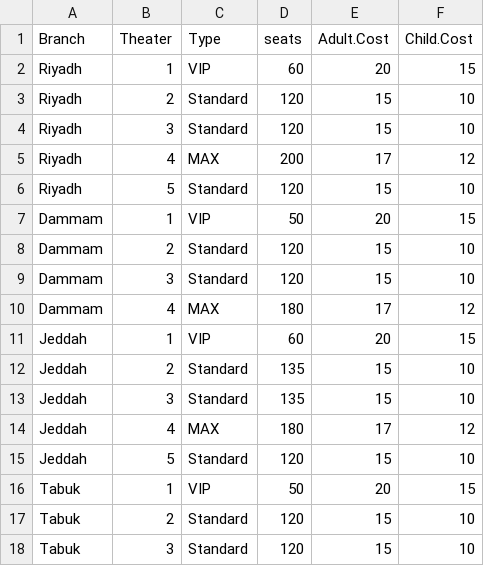
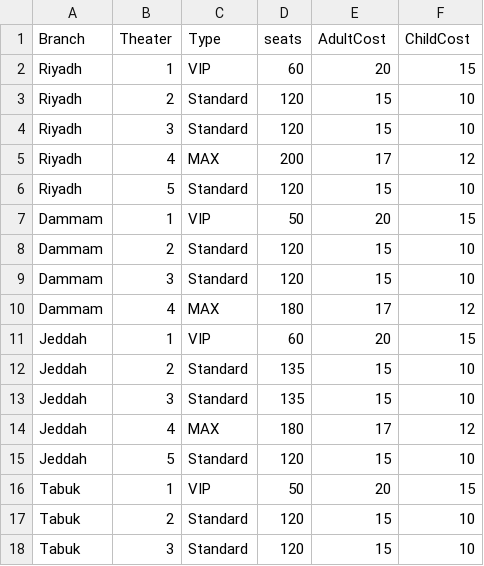
Before and after one commit to Hala-Alsouly/Theatre, a CSV file: Theaters.csv, drawn as a sheet.

Commit message:
Update Theaters.csv

```diff
--- a/Theaters.csv
+++ b/Theaters.csv
@@ -1,2 +1,2 @@
-Branch,Theater,Type,seats,Adult.Cost,Child.Cost
+Branch,Theater,Type,seats,AdultCost,ChildCost
 Riyadh,1,VIP,60,20,15
```
